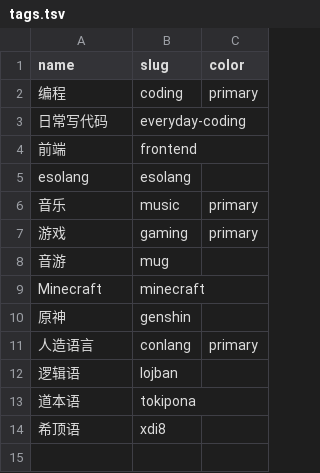
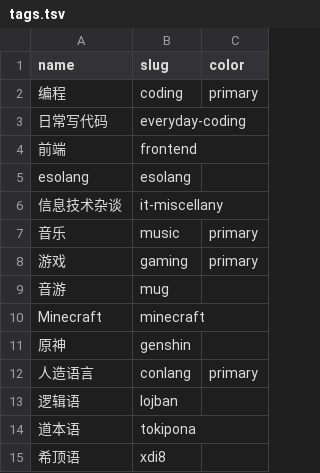
Before and after one commit to DGCK81LNN/blog, a TSV file: _data/tags.tsv, drawn as a sheet; the diff names each change by its address in the sheet, - before the commit and + after, or states it on an @@ line.

Commit message:
add tag it-miscellany

```diff
--- a/_data/tags.tsv
+++ b/_data/tags.tsv
+row 6: 信息技术杂谈 | it-miscellany
```
